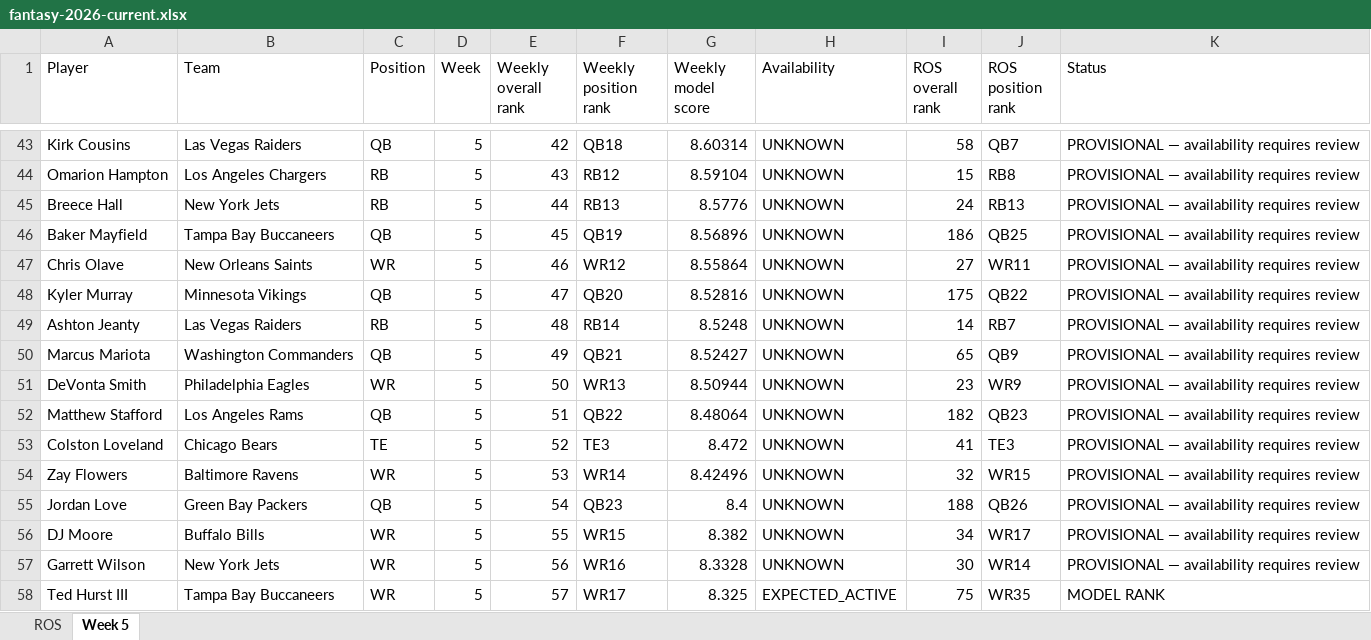
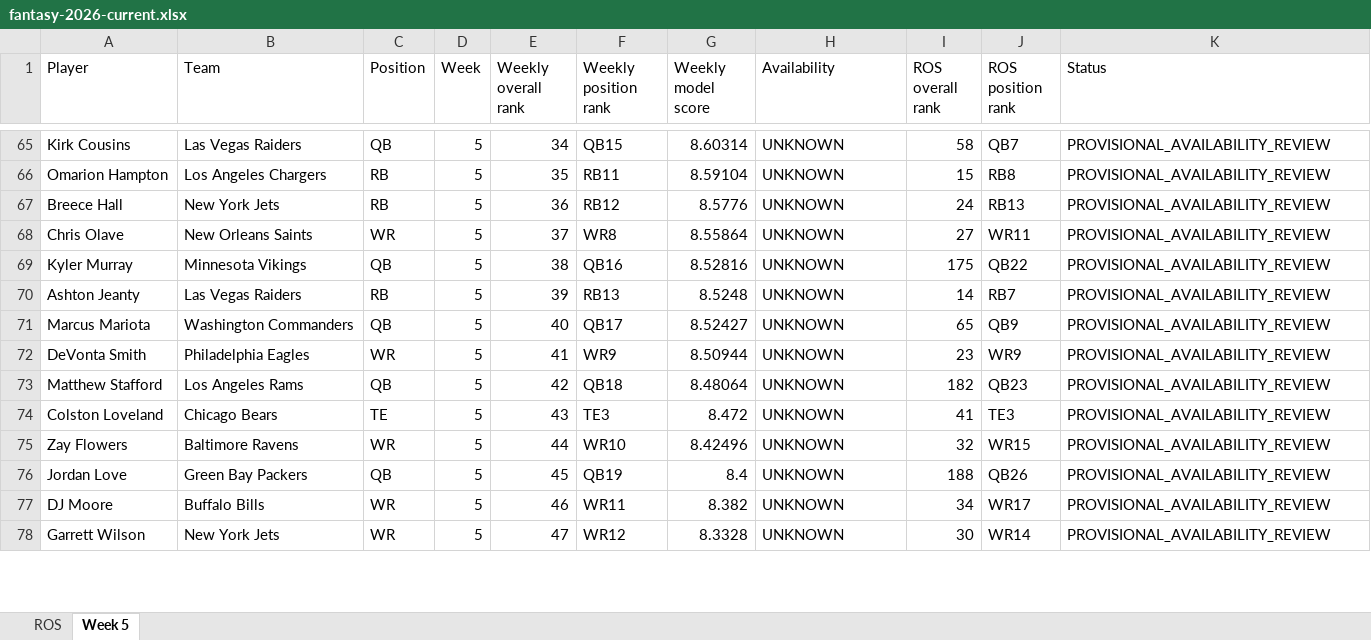
Before and after one commit to brandonlowery013-glitch/-fantasy-2026-player-comparison-, an Excel workbook: exports/fantasy-2026-current.xlsx, sheet Week 5, drawn as a sheet; only a part is shown, gaps mark what is left out; values as stored, in another font and other column widths than the file's, no borders; removed rows and columns are numbered as before the commit, all else as after; the diff covers the shown part only; the diff names each change by its address in the sheet, - before the commit and + after, or states it on an @@ line.

Commit message:
Keep current weekly ranks separate and withhold games outside the forecast window

```diff
--- a/exports/fantasy-2026-current.xlsx (sheet Week 5)
+++ b/exports/fantasy-2026-current.xlsx (sheet Week 5)
-E65 (Weekly overall rank): 42
+E65 (Weekly overall rank): 34
-F65 (Weekly position rank): QB18
+F65 (Weekly position rank): QB15
-K65:K67 (Status): PROVISIONAL — availability requires review
+K65:K67 (Status): PROVISIONAL_AVAILABILITY_REVIEW
-E66 (Weekly overall rank): 43
+E66 (Weekly overall rank): 35
-F66 (Weekly position rank): RB12
+F66 (Weekly position rank): RB11
-E67 (Weekly overall rank): 44
+E67 (Weekly overall rank): 36
-F67 (Weekly position rank): RB13
+F67 (Weekly position rank): RB12
-row 46: Baker Mayfield | Tampa Bay Buccaneers | QB | 5 | 45 | QB19 | 8.56896 | UNKNOWN | 186 | QB25 | PROVISIONAL — availability requires review
-E68 (Weekly overall rank): 46
+E68 (Weekly overall rank): 37
-F68 (Weekly position rank): WR12
+F68 (Weekly position rank): WR8
-K68:K78 (Status): PROVISIONAL — availability requires review
+K68:K78 (Status): PROVISIONAL_AVAILABILITY_REVIEW
-E69 (Weekly overall rank): 47
+E69 (Weekly overall rank): 38
-F69 (Weekly position rank): QB20
+F69 (Weekly position rank): QB16
-E70 (Weekly overall rank): 48
+E70 (Weekly overall rank): 39
-F70 (Weekly position rank): RB14
+F70 (Weekly position rank): RB13
-E71 (Weekly overall rank): 49
+E71 (Weekly overall rank): 40
-F71 (Weekly position rank): QB21
+F71 (Weekly position rank): QB17
-E72 (Weekly overall rank): 50
+E72 (Weekly overall rank): 41
-F72 (Weekly position rank): WR13
+F72 (Weekly position rank): WR9
-E73 (Weekly overall rank): 51
+E73 (Weekly overall rank): 42
-F73 (Weekly position rank): QB22
+F73 (Weekly position rank): QB18
-E74 (Weekly overall rank): 52
+E74 (Weekly overall rank): 43
-E75 (Weekly overall rank): 53
+E75 (Weekly overall rank): 44
-F75 (Weekly position rank): WR14
+F75 (Weekly position rank): WR10
-E76 (Weekly overall rank): 54
+E76 (Weekly overall rank): 45
-F76 (Weekly position rank): QB23
+F76 (Weekly position rank): QB19
-E77 (Weekly overall rank): 55
+E77 (Weekly overall rank): 46
-F77 (Weekly position rank): WR15
+F77 (Weekly position rank): WR11
-E78 (Weekly overall rank): 56
+E78 (Weekly overall rank): 47
-F78 (Weekly position rank): WR16
+F78 (Weekly position rank): WR12
-row 58: Ted Hurst III | Tampa Bay Buccaneers | WR | 5 | 57 | WR17 | 8.325 | EXPECTED_ACTIVE | 75 | WR35 | MODEL RANK
```
Also changed, not shown: 30 added rows, 28 removed rows and 438 edited cells elsewhere in this sheet, 6 other files.
